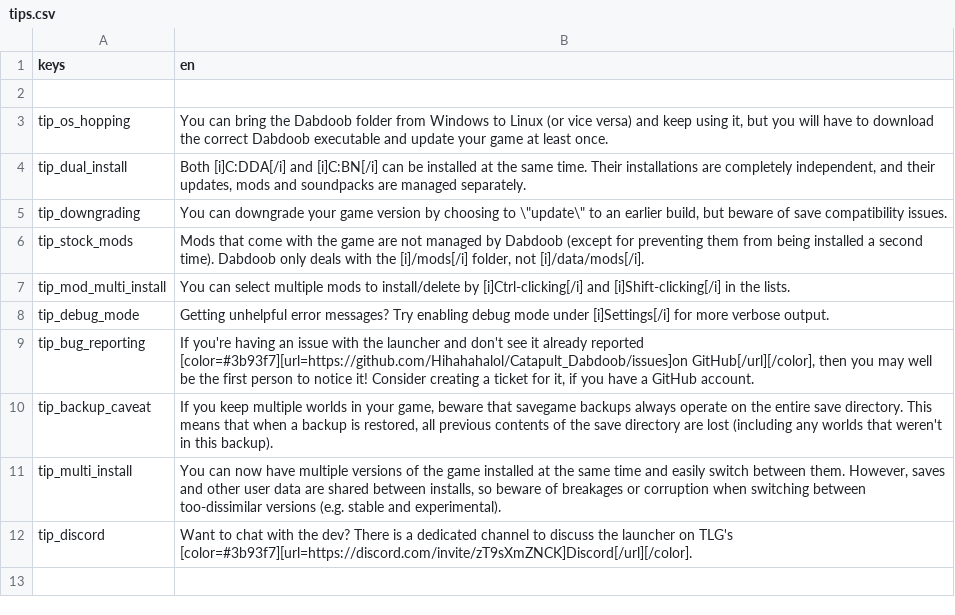
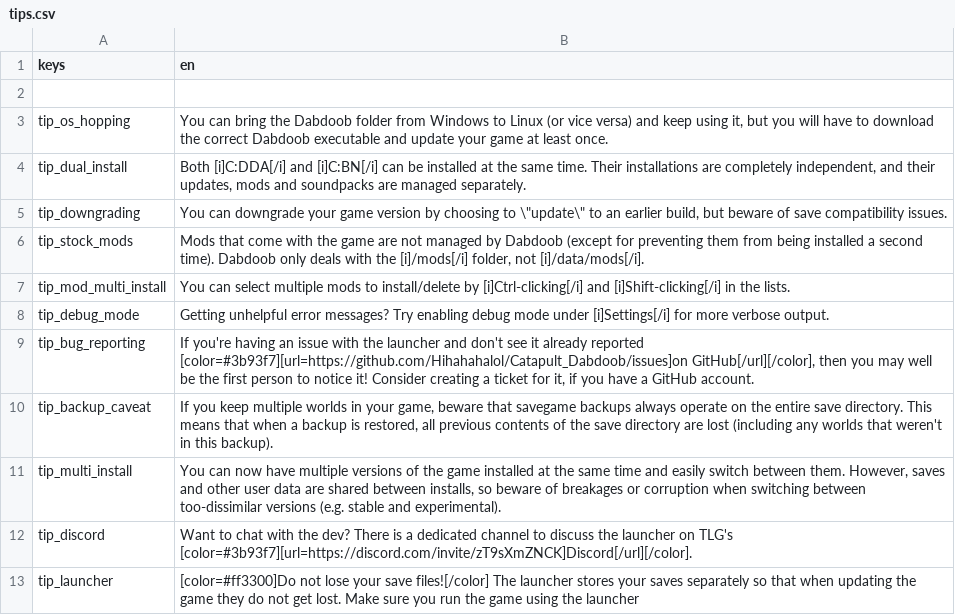
Before and after one commit to CrimsonCrossBunker/Catapult, a CSV file: text/en/tips.csv, drawn as a sheet.

Commit message:
Added a tip so people don't lose their saves

```diff
--- a/text/en/tips.csv
+++ b/text/en/tips.csv
@@ -12 +12,2 @@
 "tip_discord","Want to chat with the dev? There is a dedicated channel to discuss the launcher on TLG's [color=#3b93f7][url=https://discord.com/invite/zT9sXmZNCK]Discord[/url][/color]."
+"tip_launcher","[color=#ff3300]Do not lose your save files![/color] The launcher stores your saves separately so that when updating the game they do not get lost. Make sure you run the game using the launcher"
```
Also changed, not shown: 1 other file.
